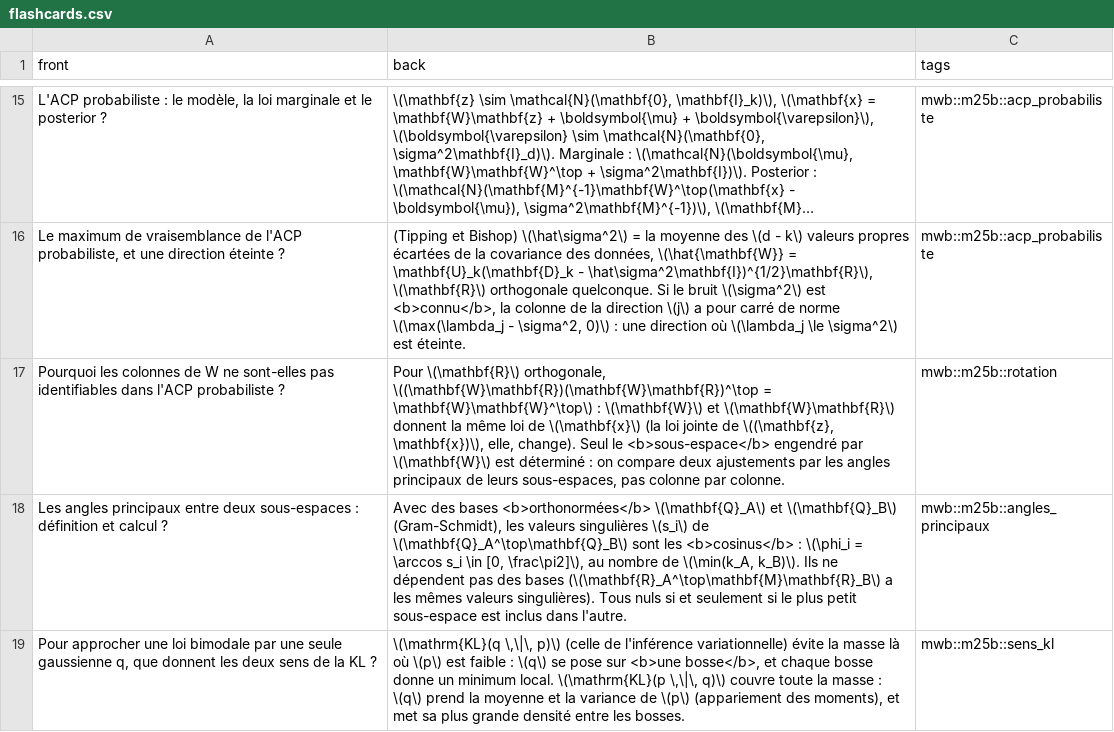
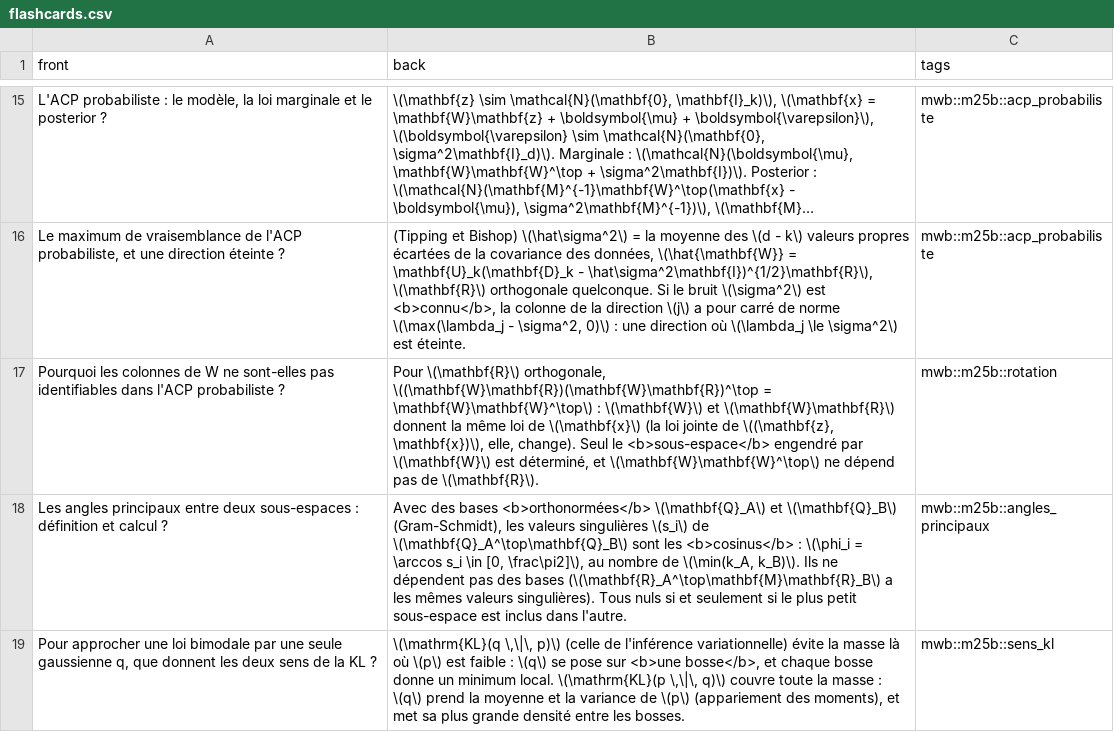
Before and after one commit to cemah2/workbookMaths, a CSV file: chapitres/m25b_variables_latentes/flashcards.csv, drawn as a sheet; only a part is shown, gaps mark what is left out; long unchanged cells end in …; the diff names each change by its address in the sheet, - before the commit and + after, or states it on an @@ line.

```diff
--- a/chapitres/m25b_variables_latentes/flashcards.csv
+++ b/chapitres/m25b_variables_latentes/flashcards.csv
-B17 (back): …\(\mathbf{W}\) est déterminé : on compare deux ajustements par les angles principaux de leurs sous-espaces, pas colonne par colonne.
+B17 (back): …\(\mathbf{W}\) est déterminé, et \(\mathbf{W}\mathbf{W}^\top\) ne dépend pas de \(\mathbf{R}\).
```
Also changed, not shown: 10 other files.
